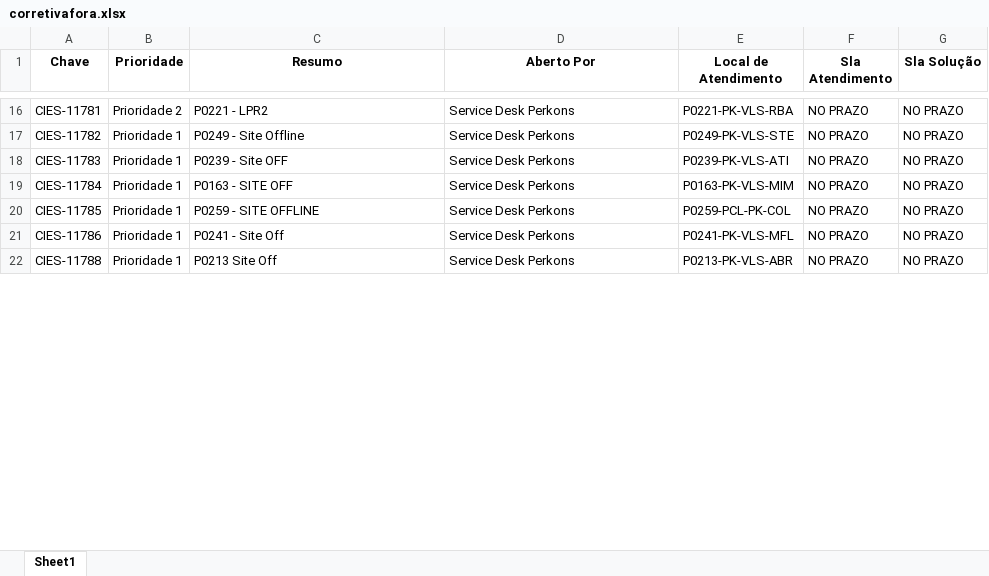
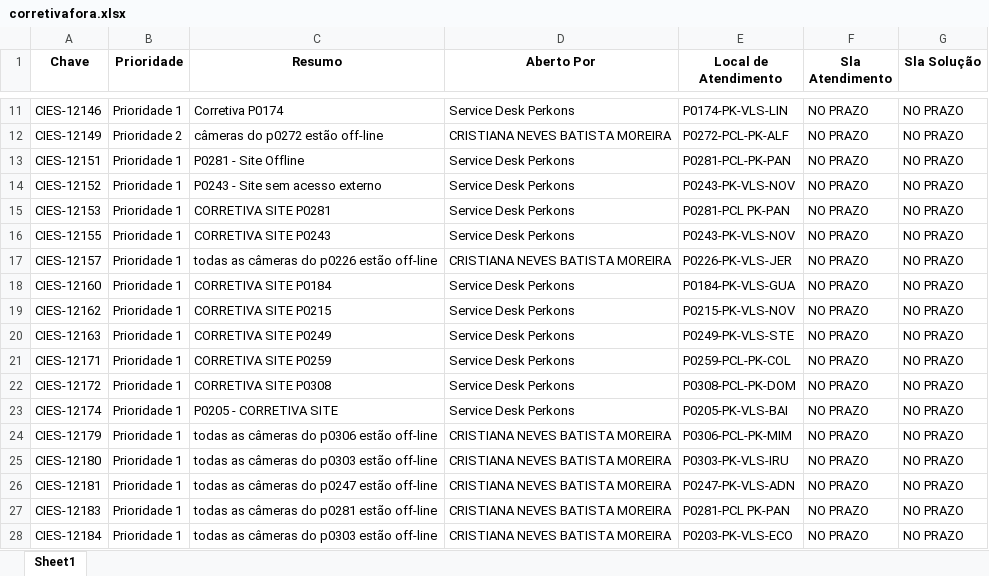
Before and after one commit to andrealansp/sr-jira, an Excel workbook: media/xlsx/corretivafora.xlsx, sheet Sheet1, drawn as a sheet; only a part is shown, gaps mark what is left out; values as stored, in another font and other column widths than the file's, no borders; addresses are those after the commit; the diff covers the shown part only; the diff names each change by its address in the sheet, - before the commit and + after, or states it on an @@ line.

```diff
--- a/media/xlsx/corretivafora.xlsx (sheet Sheet1)
+++ b/media/xlsx/corretivafora.xlsx (sheet Sheet1)
-A11 (Chave): CIES-11781
+A11 (Chave): CIES-12146
-B11 (Prioridade): Prioridade 2
+B11 (Prioridade): Prioridade 1
-C11 (Resumo): P0221 - LPR2
+C11 (Resumo): Corretiva P0174
-E11 (Local de Atendimento): P0221-PK-VLS-RBA
+E11 (Local de Atendimento): P0174-PK-VLS-LIN
+row 12: CIES-12149 | Prioridade 2 | câmeras do p0272 estão off-line | CRISTIANA NEVES BATISTA MOREIRA | P0272-PCL-PK-ALF | NO PRAZO | NO PRAZO
-A13 (Chave): CIES-11782
+A13 (Chave): CIES-12151
-C13 (Resumo): P0249 - Site Offline
+C13 (Resumo): P0281 - Site Offline
-E13 (Local de Atendimento): P0249-PK-VLS-STE
+E13 (Local de Atendimento): P0281-PCL-PK-PAN
-A14 (Chave): CIES-11783
+A14 (Chave): CIES-12152
-C14 (Resumo): P0239 - Site OFF
+C14 (Resumo): P0243 - Site sem acesso externo
-E14 (Local de Atendimento): P0239-PK-VLS-ATI
+E14 (Local de Atendimento): P0243-PK-VLS-NOV
+row 15: CIES-12153 | Prioridade 1 | CORRETIVA SITE P0281 | Service Desk Perkons | P0281-PCL PK-PAN | NO PRAZO | NO PRAZO
-A16 (Chave): CIES-11784
+A16 (Chave): CIES-12155
-C16 (Resumo): P0163 - SITE OFF
+C16 (Resumo): CORRETIVA SITE P0243
-E16 (Local de Atendimento): P0163-PK-VLS-MIM
+E16 (Local de Atendimento): P0243-PK-VLS-NOV
+row 17: CIES-12157 | Prioridade 1 | todas as câmeras do p0226 estão off-line | CRISTIANA NEVES BATISTA MOREIRA | P0226-PK-VLS-JER | NO PRAZO | NO PRAZO
+row 18: CIES-12160 | Prioridade 1 | CORRETIVA SITE P0184 | Service Desk Perkons | P0184-PK-VLS-GUA | NO PRAZO | NO PRAZO
+row 19: CIES-12162 | Prioridade 1 | CORRETIVA SITE P0215 | Service Desk Perkons | P0215-PK-VLS-NOV | NO PRAZO | NO PRAZO
+row 20: CIES-12163 | Prioridade 1 | CORRETIVA SITE P0249 | Service Desk Perkons | P0249-PK-VLS-STE | NO PRAZO | NO PRAZO
-A21 (Chave): CIES-11785
+A21 (Chave): CIES-12171
-C21 (Resumo): P0259 - SITE OFFLINE
+C21 (Resumo): CORRETIVA SITE P0259
-A22 (Chave): CIES-11786
+A22 (Chave): CIES-12172
-C22 (Resumo): P0241 - Site Off
+C22 (Resumo): CORRETIVA SITE P0308
-E22 (Local de Atendimento): P0241-PK-VLS-MFL
+E22 (Local de Atendimento): P0308-PCL-PK-DOM
-A23 (Chave): CIES-11788
+A23 (Chave): CIES-12174
-C23 (Resumo): P0213 Site Off
+C23 (Resumo): P0205 - CORRETIVA SITE
-E23 (Local de Atendimento): P0213-PK-VLS-ABR
+E23 (Local de Atendimento): P0205-PK-VLS-BAI
+row 24: CIES-12179 | Prioridade 1 | todas as câmeras do p0306 estão off-line | CRISTIANA NEVES BATISTA MOREIRA | P0306-PCL-PK-MIM | NO PRAZO | NO PRAZO
+row 25: CIES-12180 | Prioridade 1 | todas as câmeras do p0303 estão off-line | CRISTIANA NEVES BATISTA MOREIRA | P0303-PK-VLS-IRU | NO PRAZO | NO PRAZO
+row 26: CIES-12181 | Prioridade 1 | todas as câmeras do p0247 estão off-line | CRISTIANA NEVES BATISTA MOREIRA | P0247-PK-VLS-ADN | NO PRAZO | NO PRAZO
+row 27: CIES-12183 | Prioridade 1 | todas as câmeras do p0281 estão off-line | CRISTIANA NEVES BATISTA MOREIRA | P0281-PCL PK-PAN | NO PRAZO | NO PRAZO
+row 28: CIES-12184 | Prioridade 1 | todas as câmeras do p0303 estão off-line | CRISTIANA NEVES BATISTA MOREIRA | P0203-PK-VLS-ECO | NO PRAZO | NO PRAZO
```
Also changed, not shown: 2 added rows, 6 removed rows and 35 edited cells elsewhere in this sheet, media/xlsx/corretiva.xlsx, 1 other file.
